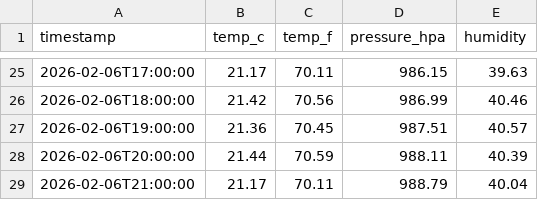
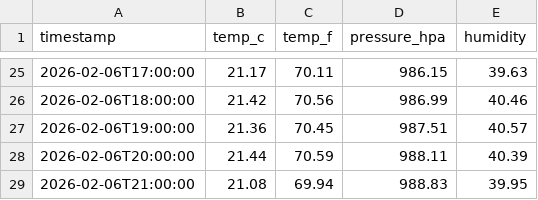
Before and after one commit to kursatkara/RPi_Compact-Weather-Station, a CSV file: docs/data/weather-last-week.csv, drawn as a sheet; only a part is shown, gaps mark what is left out.

```diff
--- a/docs/data/weather-last-week.csv
+++ b/docs/data/weather-last-week.csv
@@ -28,2 +28,2 @@ timestamp,temp_c,temp_f,pressure_hpa,humidity
 2026-02-06T20:00:00,21.44,70.59,988.11,40.39
-2026-02-06T21:00:00,21.17,70.11,988.79,40.04
+2026-02-06T21:00:00,21.08,69.94,988.83,39.95
```
Also changed, not shown: docs/data/weather-last-day.csv, 1 other file.
